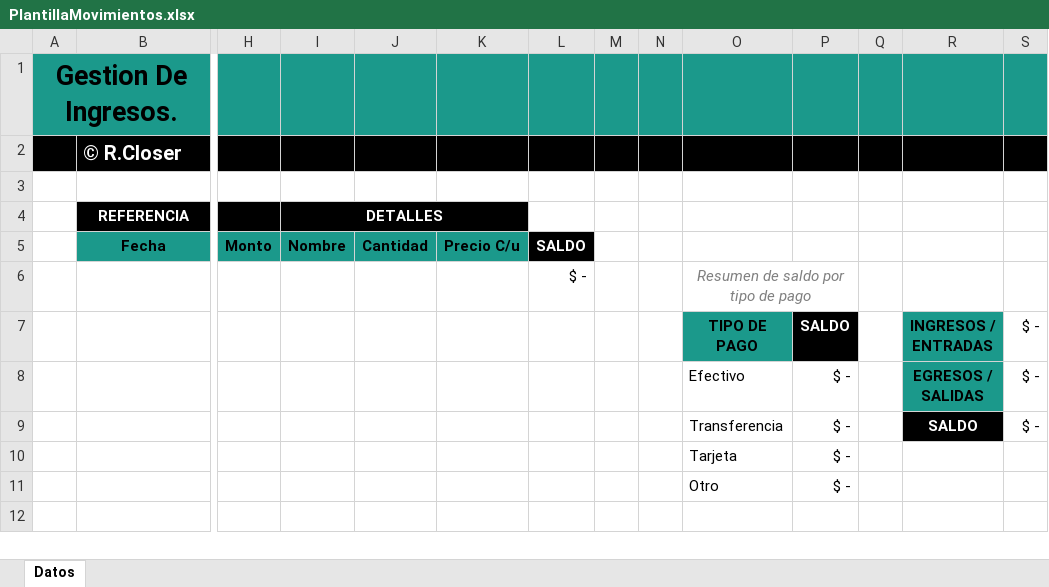
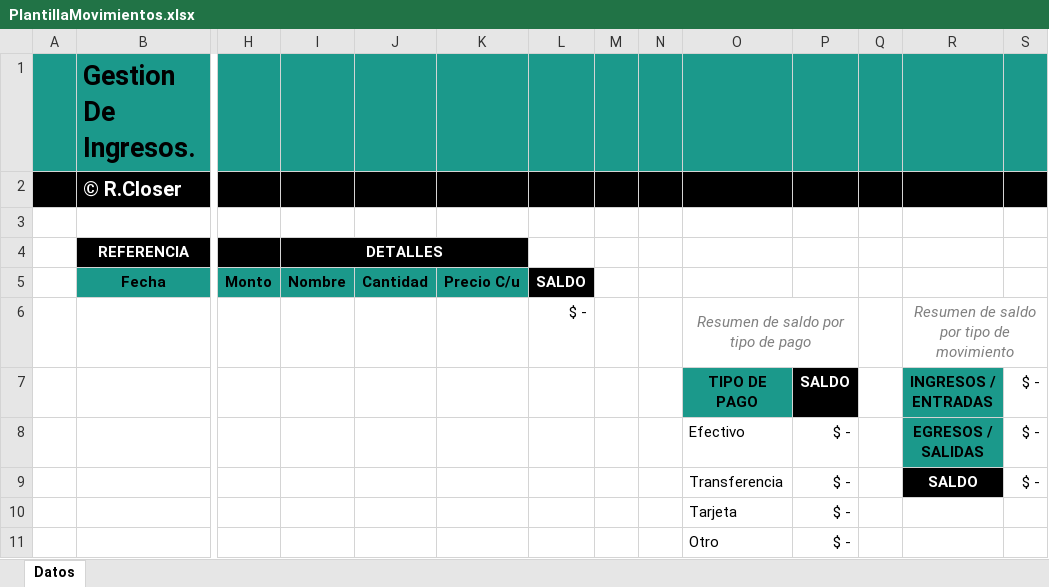
Before and after one commit to RobbCt/Gestion_De_Ingresos, an Excel workbook: Gi/Resources/Raw/PlantillaMovimientos.xlsx, sheet Datos, drawn as a sheet; only a part is shown, gaps mark what is left out; values as stored, in another font and other column widths than the file's, no borders; charts and pictures not drawn; removed rows and columns are numbered as before the commit, all else as after; rows hold the shown columns only; the diff names each change by its address in the sheet, - before the commit and + after, or states it on an @@ line.

Commit message:
recta final, detalles de interfaz

```diff
--- a/Gi/Resources/Raw/PlantillaMovimientos.xlsx (sheet Datos)
+++ b/Gi/Resources/Raw/PlantillaMovimientos.xlsx (sheet Datos)
-row 1: Gestion De Ingresos.
+row 1:  | Gestion De Ingresos.
-R6: (empty)
+R6: Resumen de saldo por tipo de movimiento
+R6:S6 merged
```
Also changed, not shown: charts or pictures, 5 other files.
